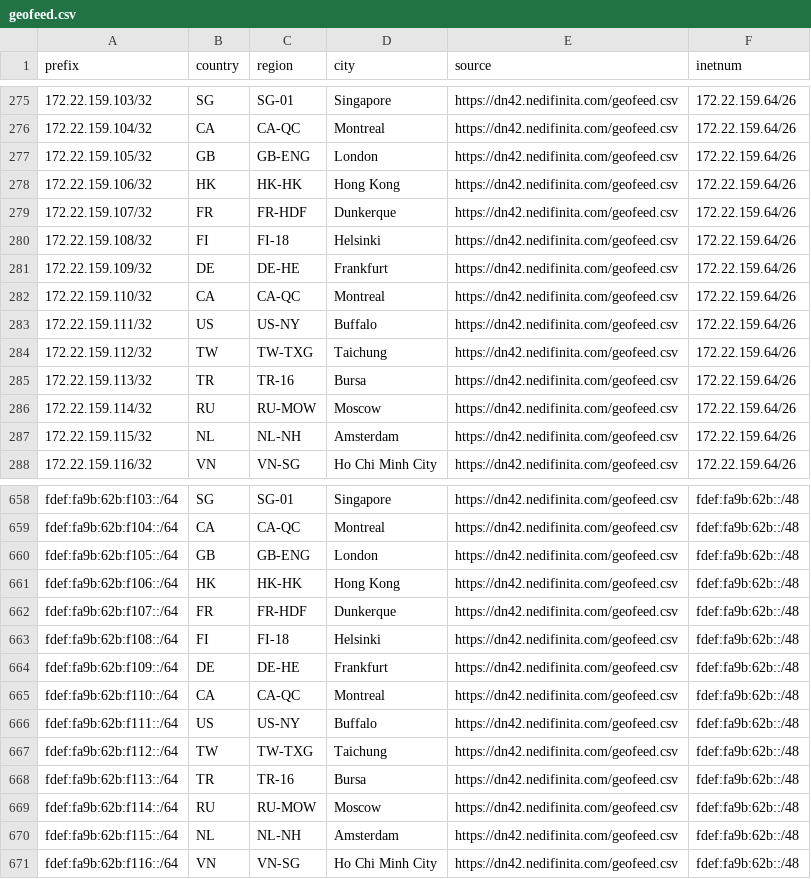
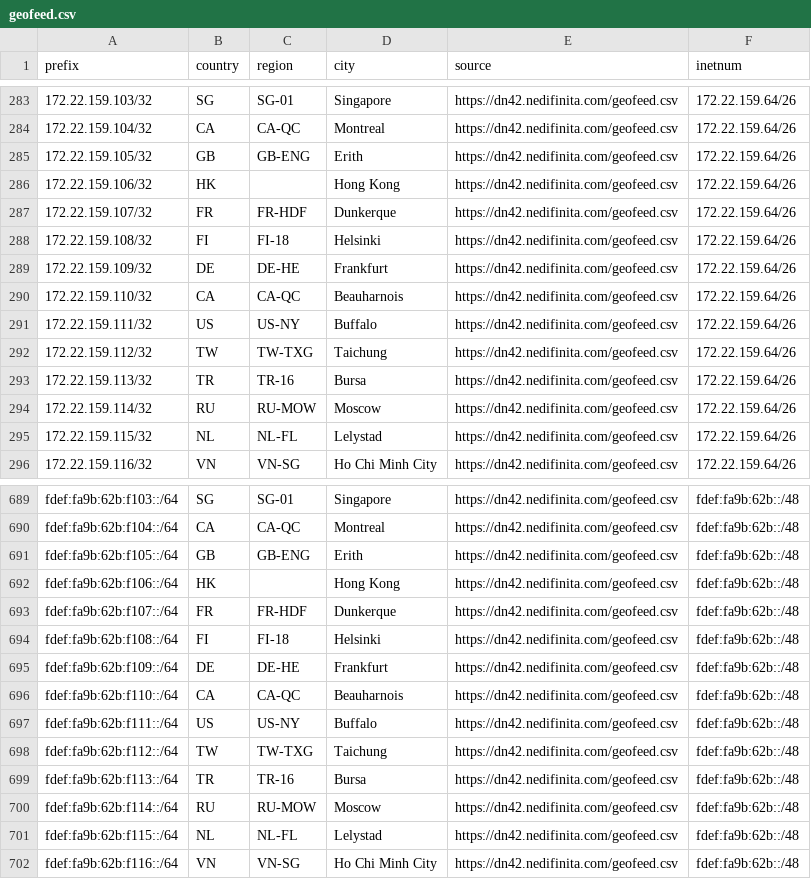
Before and after one commit to no42-org/dn42-mmdb, a CSV file: data/geofeed.csv, drawn as a sheet; only a part is shown, gaps mark what is left out; the diff covers the shown part only.

```diff
--- a/data/geofeed.csv
+++ b/data/geofeed.csv
@@ -276,4 +284,4 @@ prefix,country,region,city,source,inetnum
 172.22.159.104/32,CA,CA-QC,Montreal,https://dn42.nedifinita.com/geofeed.csv,172.22.159.64/26
-172.22.159.105/32,GB,GB-ENG,London,https://dn42.nedifinita.com/geofeed.csv,172.22.159.64/26
-172.22.159.106/32,HK,HK-HK,Hong Kong,https://dn42.nedifinita.com/geofeed.csv,172.22.159.64/26
+172.22.159.105/32,GB,GB-ENG,Erith,https://dn42.nedifinita.com/geofeed.csv,172.22.159.64/26
+172.22.159.106/32,HK,,Hong Kong,https://dn42.nedifinita.com/geofeed.csv,172.22.159.64/26
 172.22.159.107/32,FR,FR-HDF,Dunkerque,https://dn42.nedifinita.com/geofeed.csv,172.22.159.64/26
@@ -281,3 +289,3 @@ prefix,country,region,city,source,inetnum
 172.22.159.109/32,DE,DE-HE,Frankfurt,https://dn42.nedifinita.com/geofeed.csv,172.22.159.64/26
-172.22.159.110/32,CA,CA-QC,Montreal,https://dn42.nedifinita.com/geofeed.csv,172.22.159.64/26
+172.22.159.110/32,CA,CA-QC,Beauharnois,https://dn42.nedifinita.com/geofeed.csv,172.22.159.64/26
 172.22.159.111/32,US,US-NY,Buffalo,https://dn42.nedifinita.com/geofeed.csv,172.22.159.64/26
@@ -286,3 +294,3 @@ prefix,country,region,city,source,inetnum
 172.22.159.114/32,RU,RU-MOW,Moscow,https://dn42.nedifinita.com/geofeed.csv,172.22.159.64/26
-172.22.159.115/32,NL,NL-NH,Amsterdam,https://dn42.nedifinita.com/geofeed.csv,172.22.159.64/26
+172.22.159.115/32,NL,NL-FL,Lelystad,https://dn42.nedifinita.com/geofeed.csv,172.22.159.64/26
 172.22.159.116/32,VN,VN-SG,Ho Chi Minh City,https://dn42.nedifinita.com/geofeed.csv,172.22.159.64/26
@@ -659,4 +690,4 @@ fdef:fa9b:62b:f103::/64,SG,SG-01,Singapore,https://dn42.nedifinita.com/geofeed.c
 fdef:fa9b:62b:f104::/64,CA,CA-QC,Montreal,https://dn42.nedifinita.com/geofeed.csv,fdef:fa9b:62b::/48
-fdef:fa9b:62b:f105::/64,GB,GB-ENG,London,https://dn42.nedifinita.com/geofeed.csv,fdef:fa9b:62b::/48
-fdef:fa9b:62b:f106::/64,HK,HK-HK,Hong Kong,https://dn42.nedifinita.com/geofeed.csv,fdef:fa9b:62b::/48
+fdef:fa9b:62b:f105::/64,GB,GB-ENG,Erith,https://dn42.nedifinita.com/geofeed.csv,fdef:fa9b:62b::/48
+fdef:fa9b:62b:f106::/64,HK,,Hong Kong,https://dn42.nedifinita.com/geofeed.csv,fdef:fa9b:62b::/48
 fdef:fa9b:62b:f107::/64,FR,FR-HDF,Dunkerque,https://dn42.nedifinita.com/geofeed.csv,fdef:fa9b:62b::/48
@@ -664,3 +695,3 @@ fdef:fa9b:62b:f108::/64,FI,FI-18,Helsinki,https://dn42.nedifinita.com/geofeed.cs
 fdef:fa9b:62b:f109::/64,DE,DE-HE,Frankfurt,https://dn42.nedifinita.com/geofeed.csv,fdef:fa9b:62b::/48
-fdef:fa9b:62b:f110::/64,CA,CA-QC,Montreal,https://dn42.nedifinita.com/geofeed.csv,fdef:fa9b:62b::/48
+fdef:fa9b:62b:f110::/64,CA,CA-QC,Beauharnois,https://dn42.nedifinita.com/geofeed.csv,fdef:fa9b:62b::/48
 fdef:fa9b:62b:f111::/64,US,US-NY,Buffalo,https://dn42.nedifinita.com/geofeed.csv,fdef:fa9b:62b::/48
@@ -669,3 +700,3 @@ fdef:fa9b:62b:f113::/64,TR,TR-16,Bursa,https://dn42.nedifinita.com/geofeed.csv,f
 fdef:fa9b:62b:f114::/64,RU,RU-MOW,Moscow,https://dn42.nedifinita.com/geofeed.csv,fdef:fa9b:62b::/48
-fdef:fa9b:62b:f115::/64,NL,NL-NH,Amsterdam,https://dn42.nedifinita.com/geofeed.csv,fdef:fa9b:62b::/48
+fdef:fa9b:62b:f115::/64,NL,NL-FL,Lelystad,https://dn42.nedifinita.com/geofeed.csv,fdef:fa9b:62b::/48
 fdef:fa9b:62b:f116::/64,VN,VN-SG,Ho Chi Minh City,https://dn42.nedifinita.com/geofeed.csv,fdef:fa9b:62b::/48
```
Also changed, not shown: 31 added rows and 9 edited cells elsewhere in this file.
